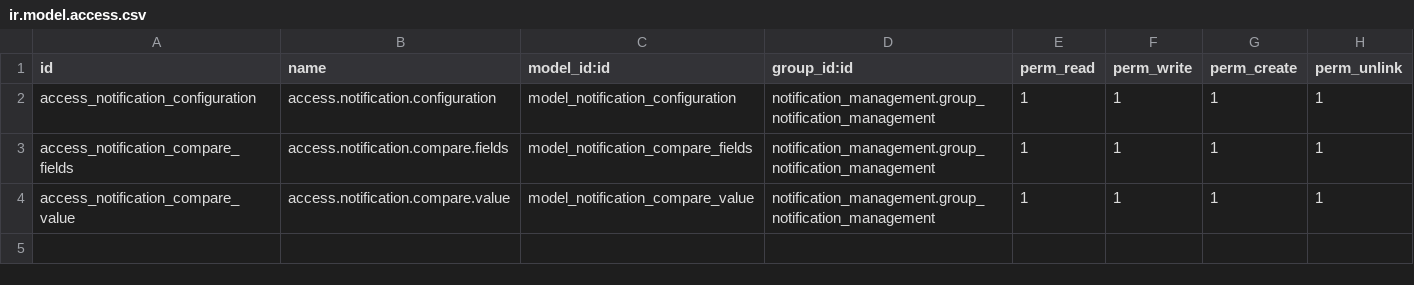
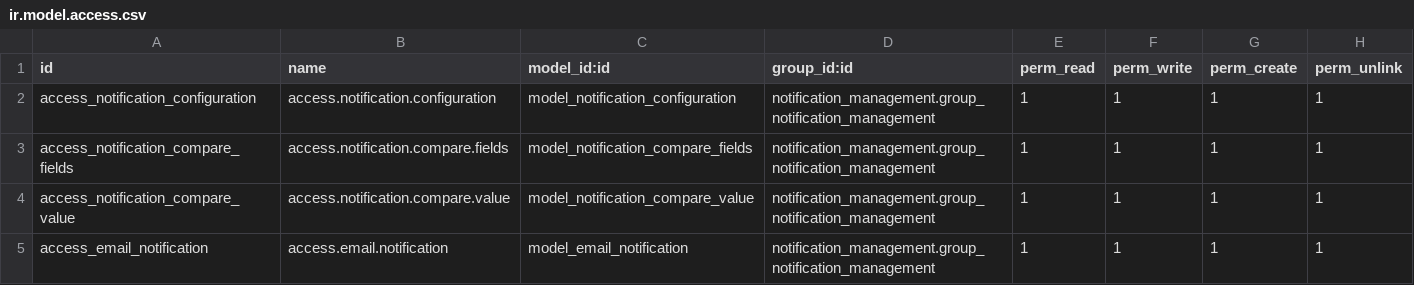
Before and after one commit to duonglong/dumblodoo, a CSV file: notification_management/security/ir.model.access.csv, drawn as a sheet; the diff names each change by its address in the sheet, - before the commit and + after, or states it on an @@ line.

```diff
--- a/notification_management/security/ir.model.access.csv
+++ b/notification_management/security/ir.model.access.csv
+row 5: access_email_notification | access.email.notification | model_email_notification | notification_management.group_notification_management | 1 | 1 | 1 | 1
```
Also changed, not shown: 4 other files.
